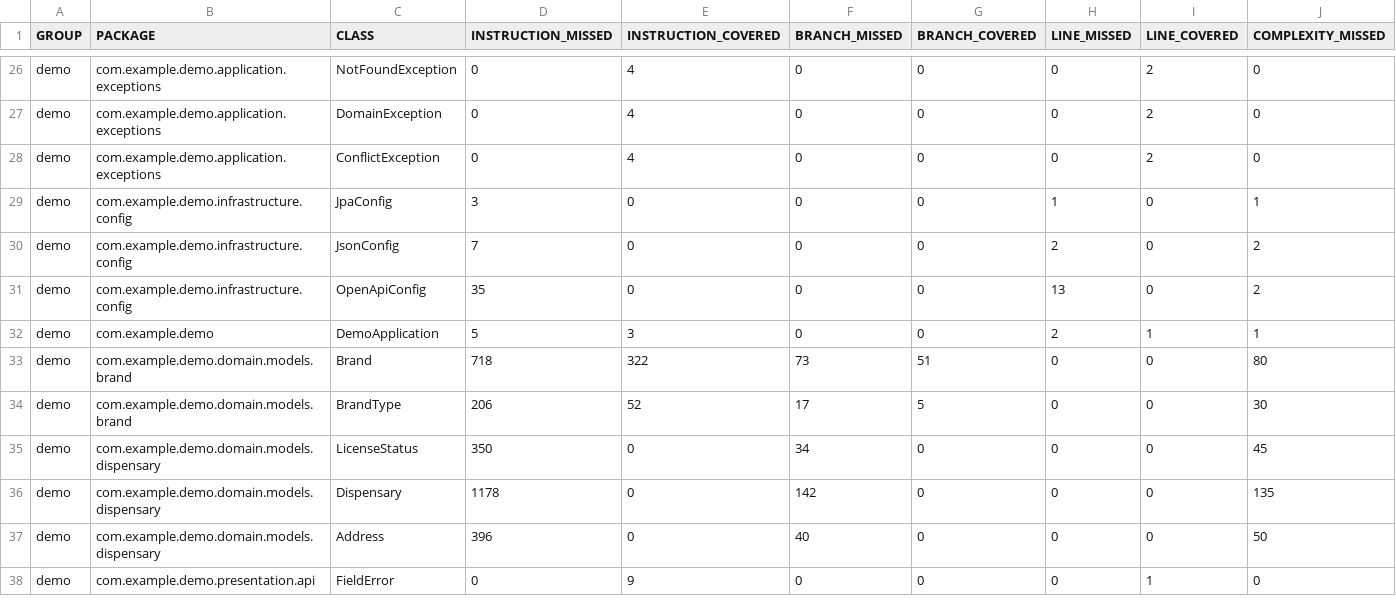
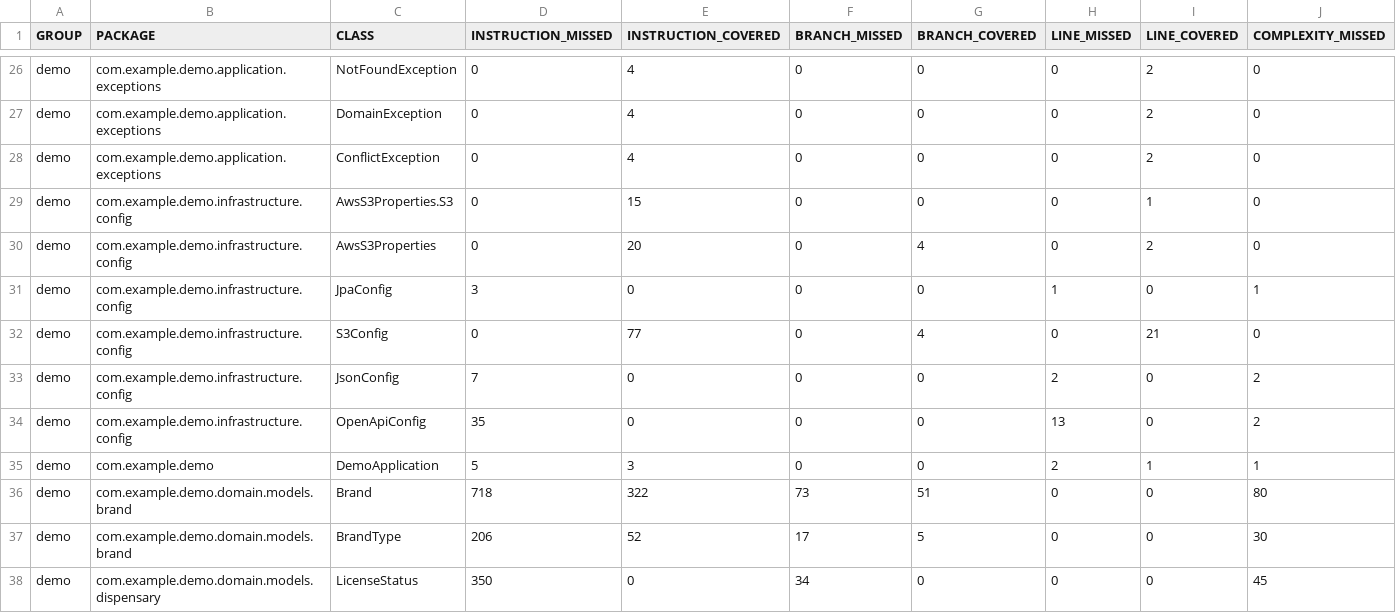
Before and after one commit to sjexpos/openspec-demo, a CSV file: jacoco/jacoco.csv, drawn as a sheet; only a part is shown, gaps mark what is left out; the shorter side is filled out with more unchanged rows; rows hold the shown columns only; the diff names each change by its address in the sheet, - before the commit and + after, or states it on an @@ line.

```diff
--- a/jacoco/jacoco.csv
+++ b/jacoco/jacoco.csv
+row 29: demo | com.example.demo.infrastructure.config | AwsS3Properties.S3 | 0 | 15 | 0 | 0 | 0 | 1 | 0
+row 30: demo | com.example.demo.infrastructure.config | AwsS3Properties | 0 | 20 | 0 | 4 | 0 | 2 | 0
+row 32: demo | com.example.demo.infrastructure.config | S3Config | 0 | 77 | 0 | 4 | 0 | 21 | 0
```
Also changed, not shown: 46 other files.
